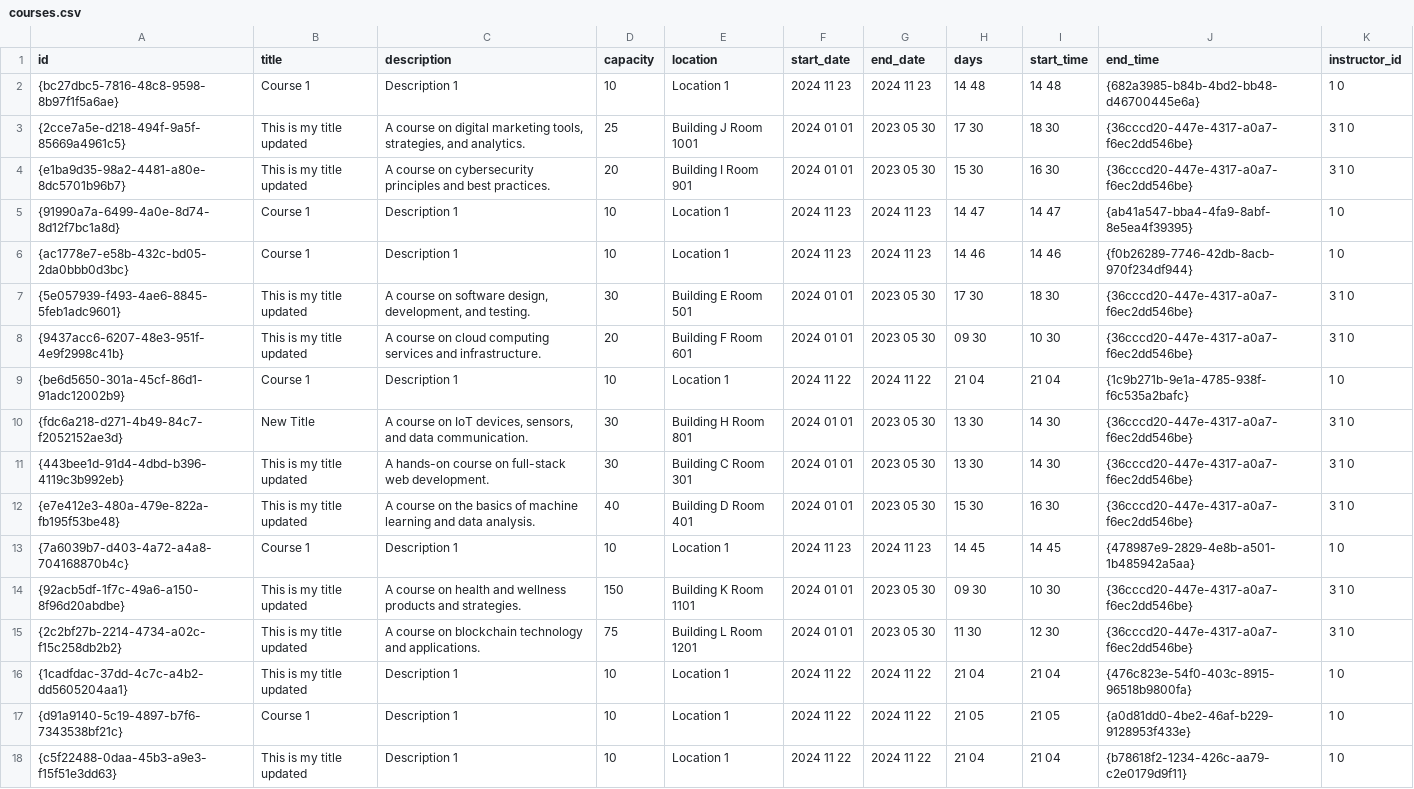
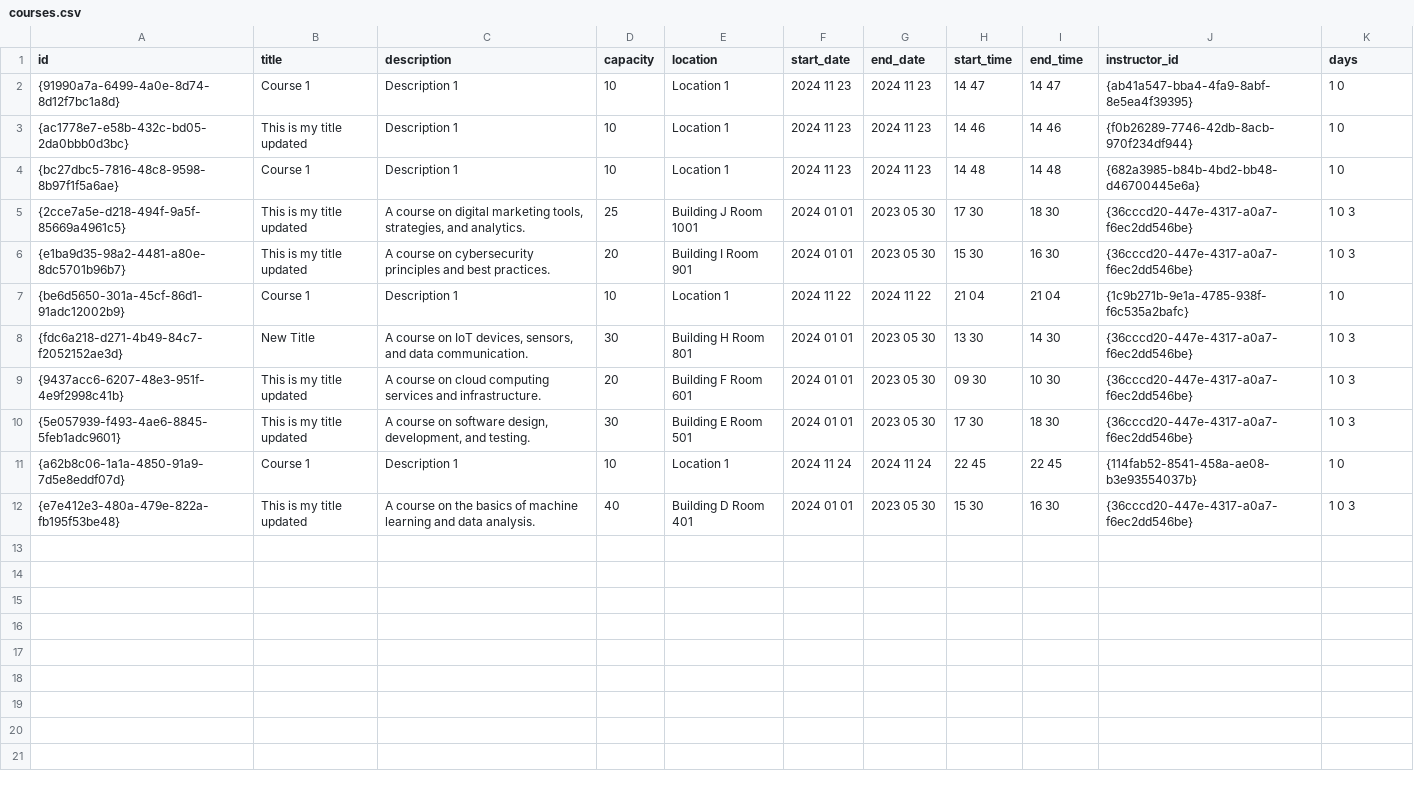
Before and after one commit to Dalia0Hassan/AUC-UCMS, a CSV file: courses.csv, drawn as a sheet.

```diff
--- a/courses.csv
+++ b/courses.csv
@@ -1,18 +1,12 @@
-id,title,description,capacity,location,start_date,end_date,days,start_time,end_time,instructor_id
+id,title,description,capacity,location,start_date,end_date,start_time,end_time,instructor_id,days
+{91990a7a-6499-4a0e-8d74-8d12f7bc1a8d},"Course 1","Description 1",10,"Location 1",2024 11 23,2024 11 23,14 47,14 47,{ab41a547-bba4-4fa9-8abf-8e5ea4f39395},1 0
+{ac1778e7-e58b-432c-bd05-2da0bbb0d3bc},"This is my title updated","Description 1",10,"Location 1",2024 11 23,2024 11 23,14 46,14 46,{f0b26289-7746-42db-8acb-970f234df944},1 0
 {bc27dbc5-7816-48c8-9598-8b97f1f5a6ae},"Course 1","Description 1",10,"Location 1",2024 11 23,2024 11 23,14 48,14 48,{682a3985-b84b-4bd2-bb48-d46700445e6a},1 0
-{2cce7a5e-d218-494f-9a5f-85669a4961c5},"This is my title updated","A course on digital marketing tools, strategies, and analytics.",25,"Building J Room 1001",2024 01 01,2023 05 30,17 30,18 30,{36cccd20-447e-4317-a0a7-f6ec2dd546be},3 1 0
-{e1ba9d35-98a2-4481-a80e-8dc5701b96b7},"This is my title updated","A course on cybersecurity principles and best practices.",20,"Building I Room 901",2024 01 01,2023 05 30,15 30,16 30,{36cccd20-447e-4317-a0a7-f6ec2dd546be},3 1 0
-{91990a7a-6499-4a0e-8d74-8d12f7bc1a8d},"Course 1","Description 1",10,"Location 1",2024 11 23,2024 11 23,14 47,14 47,{ab41a547-bba4-4fa9-8abf-8e5ea4f39395},1 0
-{ac1778e7-e58b-432c-bd05-2da0bbb0d3bc},"Course 1","Description 1",10,"Location 1",2024 11 23,2024 11 23,14 46,14 46,{f0b26289-7746-42db-8acb-970f234df944},1 0
-{5e057939-f493-4ae6-8845-5feb1adc9601},"This is my title updated","A course on software design, development, and testing.",30,"Building E Room 501",2024 01 01,2023 05 30,17 30,18 30,{36cccd20-447e-4317-a0a7-f6ec2dd546be},3 1 0
-{9437acc6-6207-48e3-951f-4e9f2998c41b},"This is my title updated","A course on cloud computing services and infrastructure.",20,"Building F Room 601",2024 01 01,2023 05 30,09 30,10 30,{36cccd20-447e-4317-a0a7-f6ec2dd546be},3 1 0
+{2cce7a5e-d218-494f-9a5f-85669a4961c5},"This is my title updated","A course on digital marketing tools, strategies, and analytics.",25,"Building J Room 1001",2024 01 01,2023 05 30,17 30,18 30,{36cccd20-447e-4317-a0a7-f6ec2dd546be},1 0 3
+{e1ba9d35-98a2-4481-a80e-8dc5701b96b7},"This is my title updated","A course on cybersecurity principles and best practices.",20,"Building I Room 901",2024 01 01,2023 05 30,15 30,16 30,{36cccd20-447e-4317-a0a7-f6ec2dd546be},1 0 3
 {be6d5650-301a-45cf-86d1-91adc12002b9},"Course 1","Description 1",10,"Location 1",2024 11 22,2024 11 22,21 04,21 04,{1c9b271b-9e1a-4785-938f-f6c535a2bafc},1 0
-{fdc6a218-d271-4b49-84c7-f2052152ae3d},"New Title","A course on IoT devices, sensors, and data communication.",30,"Building H Room 801",2024 01 01,2023 05 30,13 30,14 30,{36cccd20-447e-4317-a0a7-f6ec2dd546be},3 1 0
-{443bee1d-91d4-4dbd-b396-4119c3b992eb},"This is my title updated","A hands-on course on full-stack web development.",30,"Building C Room 301",2024 01 01,2023 05 30,13 30,14 30,{36cccd20-447e-4317-a0a7-f6ec2dd546be},3 1 0
-{e7e412e3-480a-479e-822a-fb195f53be48},"This is my title updated","A course on the basics of machine learning and data analysis.",40,"Building D Room 401",2024 01 01,2023 05 30,15 30,16 30,{36cccd20-447e-4317-a0a7-f6ec2dd546be},3 1 0
-{7a6039b7-d403-4a72-a4a8-704168870b4c},"Course 1","Description 1",10,"Location 1",2024 11 23,2024 11 23,14 45,14 45,{478987e9-2829-4e8b-a501-1b485942a5aa},1 0
-{92acb5df-1f7c-49a6-a150-8f96d20abdbe},"This is my title updated","A course on health and wellness products and strategies.",150,"Building K Room 1101",2024 01 01,2023 05 30,09 30,10 30,{36cccd20-447e-4317-a0a7-f6ec2dd546be},3 1 0
-{2c2bf27b-2214-4734-a02c-f15c258db2b2},"This is my title updated","A course on blockchain technology and applications.",75,"Building L Room 1201",2024 01 01,2023 05 30,11 30,12 30,{36cccd20-447e-4317-a0a7-f6ec2dd546be},3 1 0
-{1cadfdac-37dd-4c7c-a4b2-dd5605204aa1},"This is my title updated","Description 1",10,"Location 1",2024 11 22,2024 11 22,21 04,21 04,{476c823e-54f0-403c-8915-96518b9800fa},1 0
-{d91a9140-5c19-4897-b7f6-7343538bf21c},"Course 1","Description 1",10,"Location 1",2024 11 22,2024 11 22,21 05,21 05,{a0d81dd0-4be2-46af-b229-9128953f433e},1 0
-{c5f22488-0daa-45b3-a9e3-f15f51e3dd63},"This is my title updated","Description 1",10,"Location 1",2024 11 22,2024 11 22,21 04,21 04,{b78618f2-1234-426c-aa79-c2e0179d9f11},1 0
+{fdc6a218-d271-4b49-84c7-f2052152ae3d},"New Title","A course on IoT devices, sensors, and data communication.",30,"Building H Room 801",2024 01 01,2023 05 30,13 30,14 30,{36cccd20-447e-4317-a0a7-f6ec2dd546be},1 0 3
+{9437acc6-6207-48e3-951f-4e9f2998c41b},"This is my title updated","A course on cloud computing services and infrastructure.",20,"Building F Room 601",2024 01 01,2023 05 30,09 30,10 30,{36cccd20-447e-4317-a0a7-f6ec2dd546be},1 0 3
+{5e057939-f493-4ae6-8845-5feb1adc9601},"This is my title updated","A course on software design, development, and testing.",30,"Building E Room 501",2024 01 01,2023 05 30,17 30,18 30,{36cccd20-447e-4317-a0a7-f6ec2dd546be},1 0 3
+{a62b8c06-1a1a-4850-91a9-7d5e8eddf07d},"Course 1","Description 1",10,"Location 1",2024 11 24,2024 11 24,22 45,22 45,{114fab52-8541-458a-ae08-b3e93554037b},1 0
+{e7e412e3-480a-479e-822a-fb195f53be48},"This is my title updated","A course on the basics of machine learning and data analysis.",40,"Building D Room 401",2024 01 01,2023 05 30,15 30,16 30,{36cccd20-447e-4317-a0a7-f6ec2dd546be},1 0 3
```
Also changed, not shown: 25 other files.
